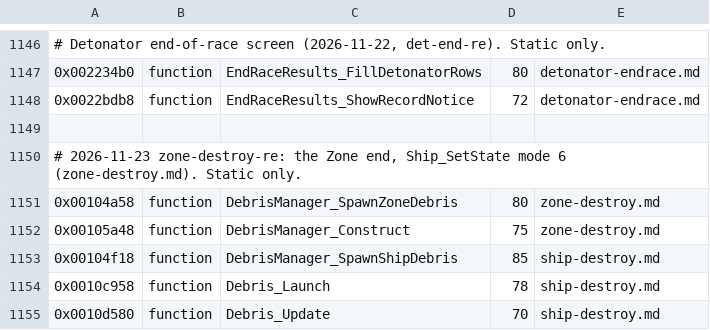
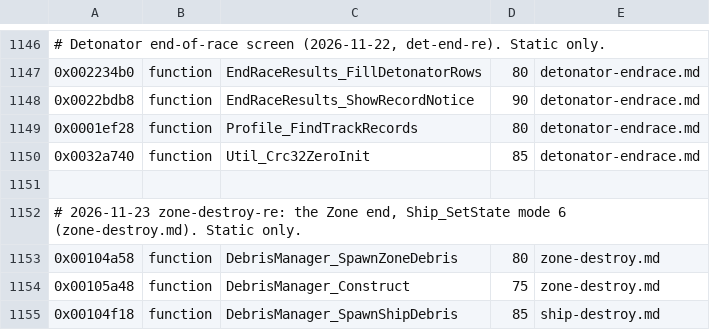
Before and after one commit to topaxi/OpenAntiGrav, a TSV file: docs/ghidra/functions/ps3-hdfury-eu/names.tsv, drawn as a sheet; only a part is shown, gaps mark what is left out; the shorter side is filled out with more unchanged rows.

```diff
--- a/docs/ghidra/functions/ps3-hdfury-eu/names.tsv
+++ b/docs/ghidra/functions/ps3-hdfury-eu/names.tsv
@@ -1147,3 +1147,5 @@
 0x002234b0	function	EndRaceResults_FillDetonatorRows	80	detonator-endrace.md
-0x0022bdb8	function	EndRaceResults_ShowRecordNotice	72	detonator-endrace.md
+0x0022bdb8	function	EndRaceResults_ShowRecordNotice	90	detonator-endrace.md
+0x0001ef28	function	Profile_FindTrackRecords	80	detonator-endrace.md
+0x0032a740	function	Util_Crc32ZeroInit	85	detonator-endrace.md
 
```
Also changed, not shown: 6 other files.
